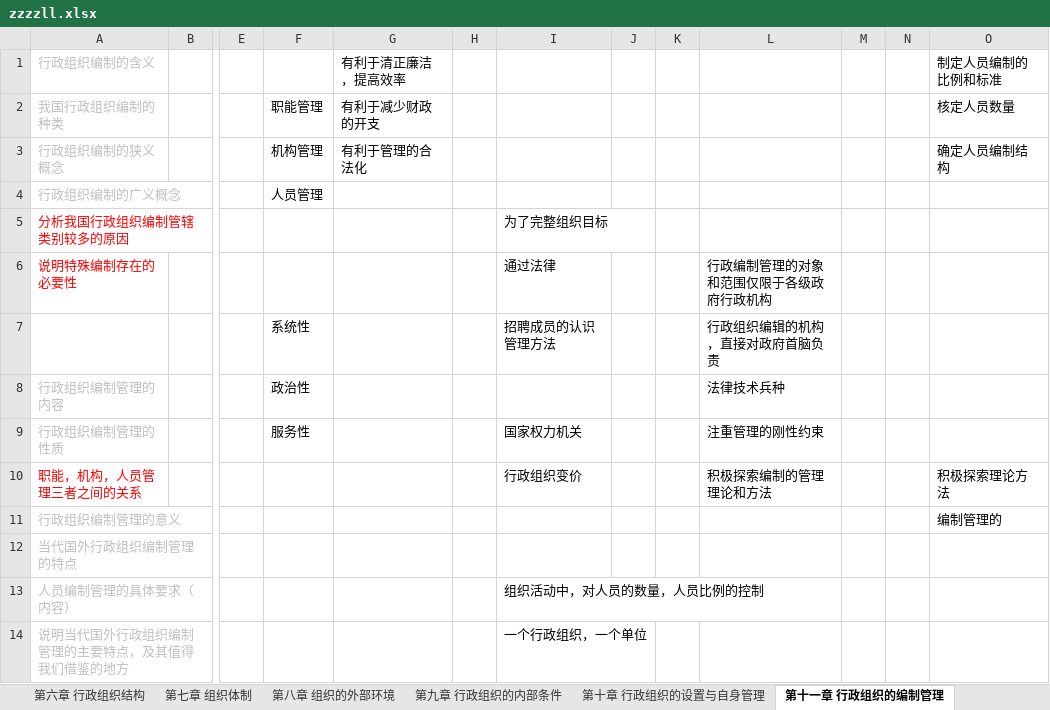
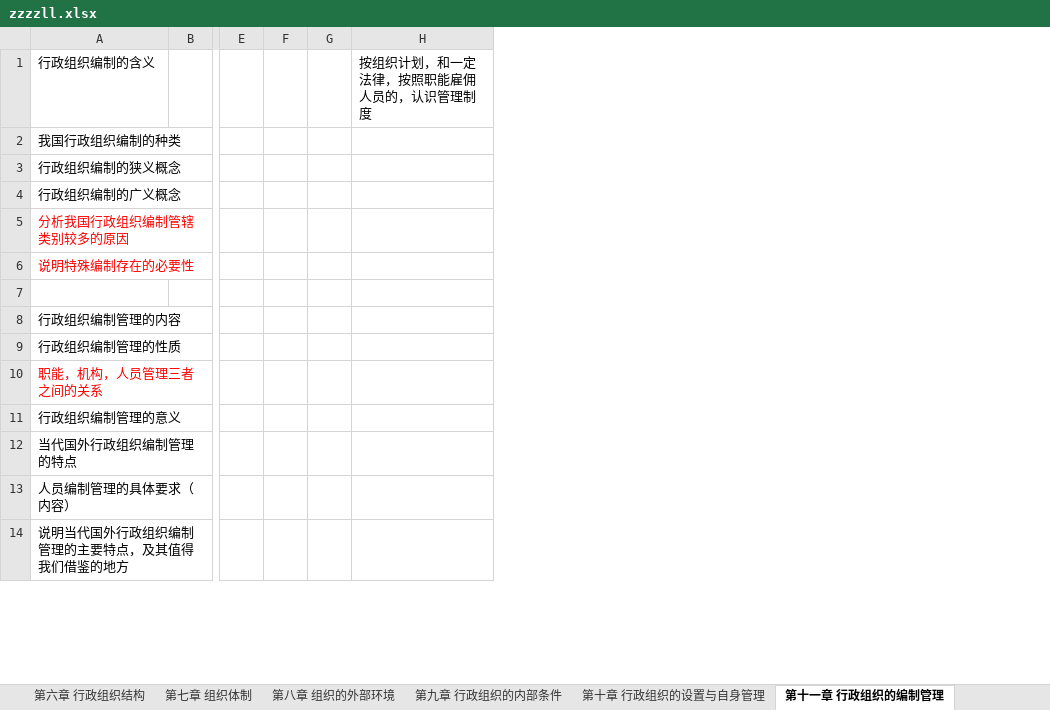
Before and after one commit to xieshiwei/ZK, an Excel workbook: ZZZZLL/zzzzll.xlsx, sheet 第十一章 行政组织的编制管理, drawn as a sheet; only a part is shown, gaps mark what is left out; values as stored, in another font and other column widths than the file's, no borders; removed rows and columns are numbered as before the commit, all else as after; rows hold the shown columns only; the diff covers the shown part only; the diff names each change by its address in the sheet, - before the commit and + after, or states it on an @@ line.

Commit message:
ok

```diff
--- a/ZZZZLL/zzzzll.xlsx (sheet 第十一章 行政组织的编制管理)
+++ b/ZZZZLL/zzzzll.xlsx (sheet 第十一章 行政组织的编制管理)
-column F, rows 2-9: 职能管理 | 机构管理 | 人员管理 |  |  | 系统性 | 政治性 | 服务性
-column G, rows 1-3: 有利于清正廉洁，提高效率 | 有利于减少财政的开支 | 有利于管理的合法化
-column H, empty
-column I, rows 5-14: 为了完整组织目标 | 通过法律 | 招聘成员的认识管理方法 |  | 国家权力机关 | 行政组织变价 |  |  | 组织活动中，对人员的数量，人员比例的控制 | 一个行政组织，一个单位
-column K, empty
-column L, rows 6-10: 行政编制管理的对象和范围仅限于各级政府行政机构 | 行政组织编辑的机构，直接对政府首脑负责 | 法律技术兵种 | 注重管理的刚性约束 | 积极探索编制的管理理论和方法
-column N, empty
-column O, rows 1-11: 制定人员编制的比例和标准 | 核定人员数量 | 确定人员编制结构 |  |  |  |  |  |  | 积极探索理论方法 | 编制管理的
+column H, row 1: 按组织计划，和一定法律，按照职能雇佣人员的，认识管理制度
-A1:A4 text colour: #BFBFBF
+A1:A4 text colour: black
-row 7:  |  |  | 系统性 |  |  | 招聘成员的认识管理方法 |  |  | 行政组织编辑的机构，直接对政府首脑负责
+row 7: (empty)
-A8:A9 text colour: #BFBFBF
+A8:A9 text colour: black
-A11:A14 text colour: #BFBFBF
+A11:A14 text colour: black
```
Also changed, not shown: 6 removed rows, 6 edited cells and cell formats elsewhere in this sheet.
